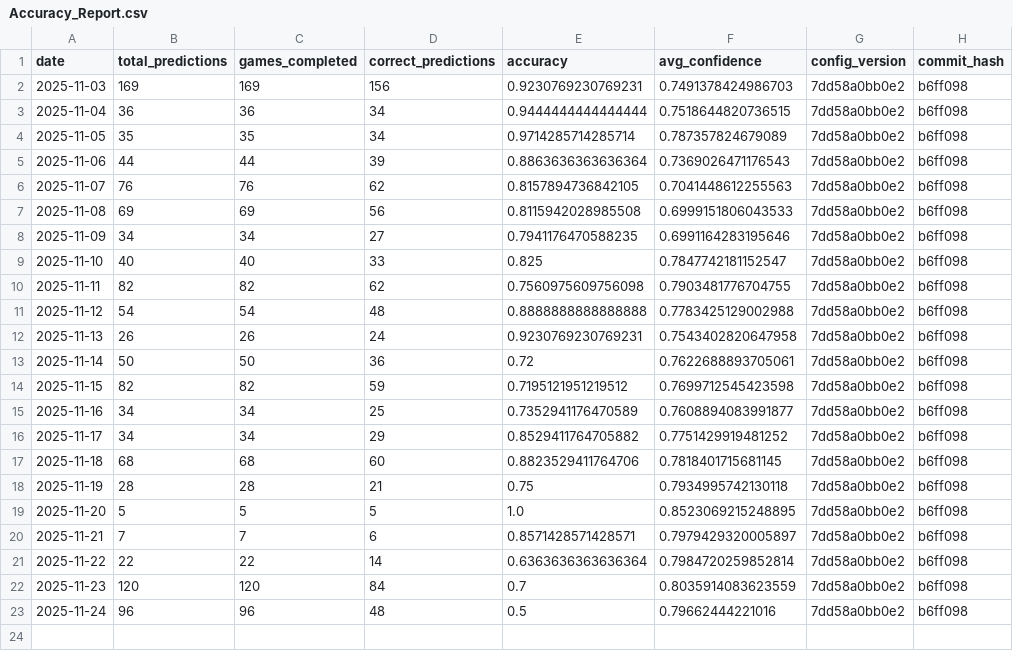
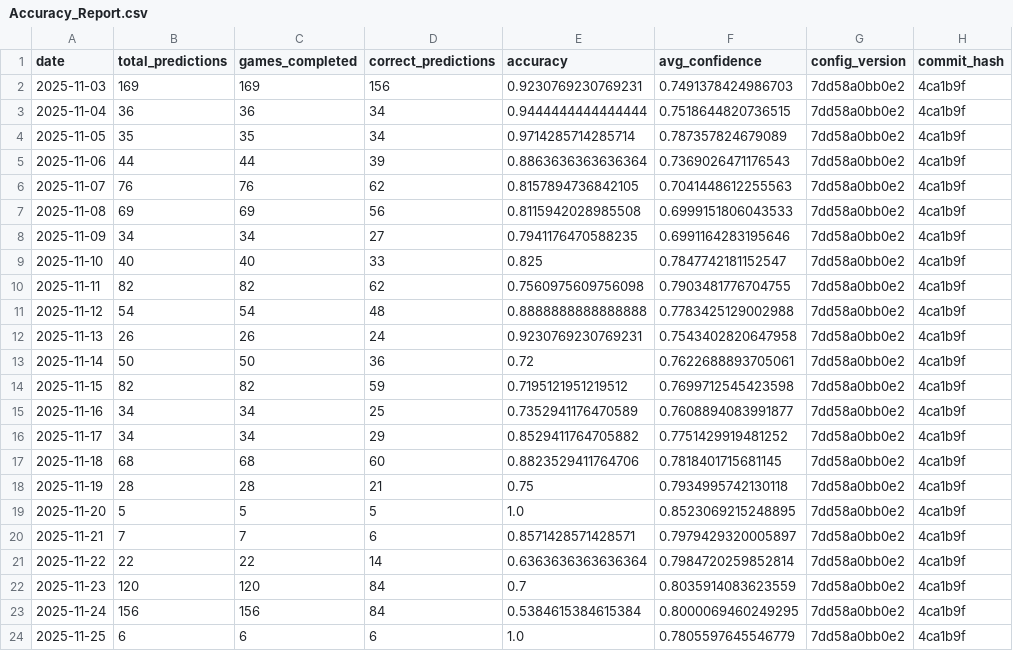
Before and after one commit to jgamblin/NCAA-Prediction, a CSV file: data/Accuracy_Report.csv, drawn as a sheet.

```diff
--- a/data/Accuracy_Report.csv
+++ b/data/Accuracy_Report.csv
@@ -1,23 +1,24 @@
 date,total_predictions,games_completed,correct_predictions,accuracy,avg_confidence,config_version,commit_hash
-2025-11-03,169,169,156,0.9230769230769231,0.7491378424986703,7dd58a0bb0e2,b6ff098
-2025-11-04,36,36,34,0.9444444444444444,0.7518644820736515,7dd58a0bb0e2,b6ff098
-2025-11-05,35,35,34,0.9714285714285714,0.787357824679089,7dd58a0bb0e2,b6ff098
-2025-11-06,44,44,39,0.8863636363636364,0.7369026471176543,7dd58a0bb0e2,b6ff098
-2025-11-07,76,76,62,0.8157894736842105,0.7041448612255563,7dd58a0bb0e2,b6ff098
-2025-11-08,69,69,56,0.8115942028985508,0.6999151806043533,7dd58a0bb0e2,b6ff098
-2025-11-09,34,34,27,0.7941176470588235,0.6991164283195646,7dd58a0bb0e2,b6ff098
-2025-11-10,40,40,33,0.825,0.7847742181152547,7dd58a0bb0e2,b6ff098
-2025-11-11,82,82,62,0.7560975609756098,0.7903481776704755,7dd58a0bb0e2,b6ff098
-2025-11-12,54,54,48,0.8888888888888888,0.7783425129002988,7dd58a0bb0e2,b6ff098
-2025-11-13,26,26,24,0.9230769230769231,0.7543402820647958,7dd58a0bb0e2,b6ff098
-2025-11-14,50,50,36,0.72,0.7622688893705061,7dd58a0bb0e2,b6ff098
-2025-11-15,82,82,59,0.7195121951219512,0.7699712545423598,7dd58a0bb0e2,b6ff098
-2025-11-16,34,34,25,0.7352941176470589,0.7608894083991877,7dd58a0bb0e2,b6ff098
-2025-11-17,34,34,29,0.8529411764705882,0.7751429919481252,7dd58a0bb0e2,b6ff098
-2025-11-18,68,68,60,0.8823529411764706,0.7818401715681145,7dd58a0bb0e2,b6ff098
-2025-11-19,28,28,21,0.75,0.7934995742130118,7dd58a0bb0e2,b6ff098
-2025-11-20,5,5,5,1.0,0.8523069215248895,7dd58a0bb0e2,b6ff098
-2025-11-21,7,7,6,0.8571428571428571,0.7979429320005897,7dd58a0bb0e2,b6ff098
-2025-11-22,22,22,14,0.6363636363636364,0.7984720259852814,7dd58a0bb0e2,b6ff098
-2025-11-23,120,120,84,0.7,0.8035914083623559,7dd58a0bb0e2,b6ff098
-2025-11-24,96,96,48,0.5,0.79662444221016,7dd58a0bb0e2,b6ff098
+2025-11-03,169,169,156,0.9230769230769231,0.7491378424986703,7dd58a0bb0e2,4ca1b9f
+2025-11-04,36,36,34,0.9444444444444444,0.7518644820736515,7dd58a0bb0e2,4ca1b9f
+2025-11-05,35,35,34,0.9714285714285714,0.787357824679089,7dd58a0bb0e2,4ca1b9f
+2025-11-06,44,44,39,0.8863636363636364,0.7369026471176543,7dd58a0bb0e2,4ca1b9f
+2025-11-07,76,76,62,0.8157894736842105,0.7041448612255563,7dd58a0bb0e2,4ca1b9f
+2025-11-08,69,69,56,0.8115942028985508,0.6999151806043533,7dd58a0bb0e2,4ca1b9f
+2025-11-09,34,34,27,0.7941176470588235,0.6991164283195646,7dd58a0bb0e2,4ca1b9f
+2025-11-10,40,40,33,0.825,0.7847742181152547,7dd58a0bb0e2,4ca1b9f
+2025-11-11,82,82,62,0.7560975609756098,0.7903481776704755,7dd58a0bb0e2,4ca1b9f
+2025-11-12,54,54,48,0.8888888888888888,0.7783425129002988,7dd58a0bb0e2,4ca1b9f
+2025-11-13,26,26,24,0.9230769230769231,0.7543402820647958,7dd58a0bb0e2,4ca1b9f
+2025-11-14,50,50,36,0.72,0.7622688893705061,7dd58a0bb0e2,4ca1b9f
+2025-11-15,82,82,59,0.7195121951219512,0.7699712545423598,7dd58a0bb0e2,4ca1b9f
+2025-11-16,34,34,25,0.7352941176470589,0.7608894083991877,7dd58a0bb0e2,4ca1b9f
+2025-11-17,34,34,29,0.8529411764705882,0.7751429919481252,7dd58a0bb0e2,4ca1b9f
+2025-11-18,68,68,60,0.8823529411764706,0.7818401715681145,7dd58a0bb0e2,4ca1b9f
+2025-11-19,28,28,21,0.75,0.7934995742130118,7dd58a0bb0e2,4ca1b9f
+2025-11-20,5,5,5,1.0,0.8523069215248895,7dd58a0bb0e2,4ca1b9f
+2025-11-21,7,7,6,0.8571428571428571,0.7979429320005897,7dd58a0bb0e2,4ca1b9f
+2025-11-22,22,22,14,0.6363636363636364,0.7984720259852814,7dd58a0bb0e2,4ca1b9f
+2025-11-23,120,120,84,0.7,0.8035914083623559,7dd58a0bb0e2,4ca1b9f
+2025-11-24,156,156,84,0.5384615384615384,0.8000069460249295,7dd58a0bb0e2,4ca1b9f
+2025-11-25,6,6,6,1.0,0.7805597645546779,7dd58a0bb0e2,4ca1b9f
```
Also changed, not shown: data/Adaptive_Feature_Importance.csv, data/Low_Data_Games.csv, 10 other files.
